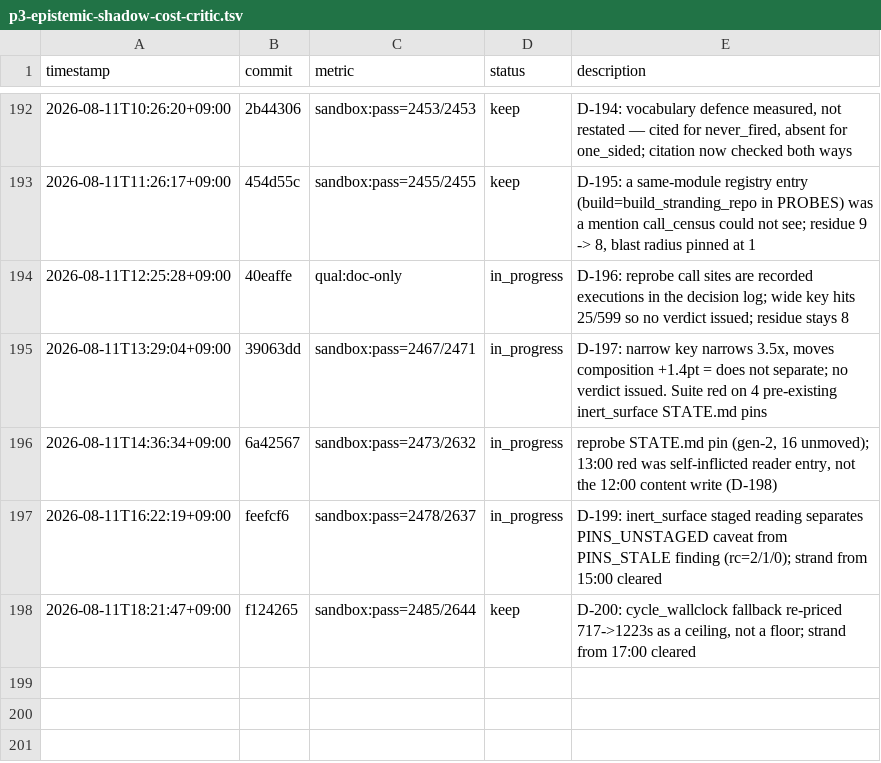
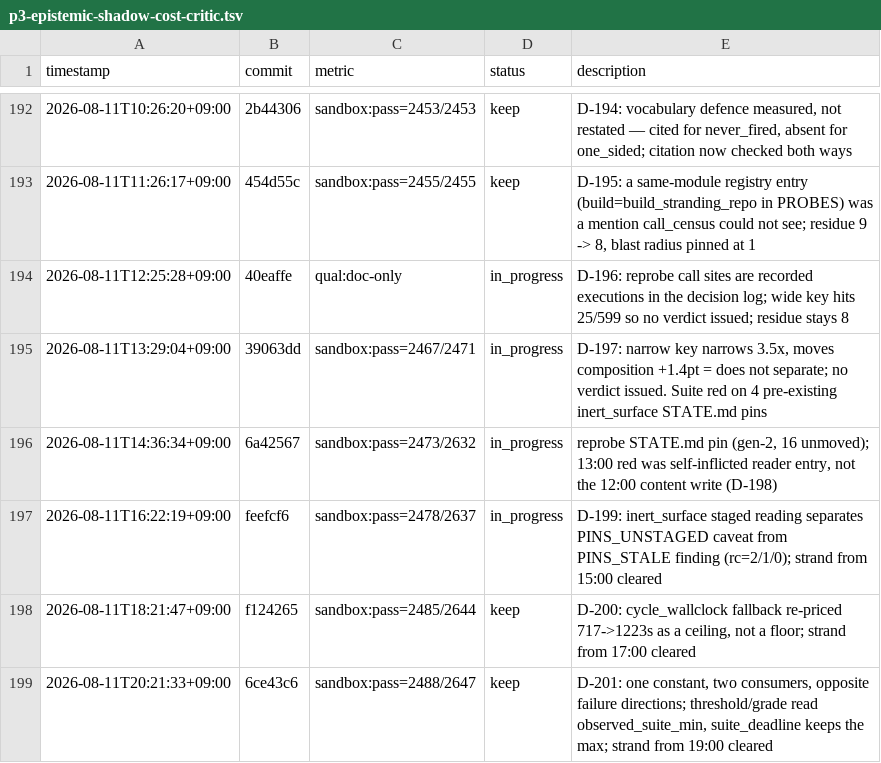
Before and after one commit to Geonhee-LEE/Representation-Aware-MPPI, a TSV file: results/p3-epistemic-shadow-cost-critic.tsv, drawn as a sheet; only a part is shown, gaps mark what is left out.

Commit message:
[auto] 20:00 strand-repair: TSV row + journal for D-201 (2488 passed)
19:00's 6ce43c6 (D-201) and 98f7f71 were committed and never pushed, with no
TSV row.  Ran the suite on that exact head: 2488 passed / 158 skipped /
1 xfailed, rc=0, 1222.15s.  tree_provenance verify + declared both clean.

- results/: the missing row for 6ce43c6, sandbox:pass=2488/2647, status=keep.
- 11-19-*.md: 4a claim line pending -> yes, taken from cycle_artifacts claim
  (the row assigns to the 19:00 journal, so there was no false claim to walk
  back -- second cycle in a row that D-162's pending rule paid for itself).
- 11-20-*.md: this cycle's report.  Third consecutive strand today; the
  recurring cause is that a 20-min suite plus a repair does not fit 35 min.

TODO: none (D-112 strand obligation)
Phase: P3
Metric: sandbox:pass=2488/2647

```diff
--- a/results/p3-epistemic-shadow-cost-critic.tsv
+++ b/results/p3-epistemic-shadow-cost-critic.tsv
@@ -198 +198,2 @@ timestamp	commit	metric	status	description
 2026-08-11T18:21:47+09:00	f124265	sandbox:pass=2485/2644	keep	D-200: cycle_wallclock fallback re-priced 717->1223s as a ceiling, not a floor; strand from 17:00 cleared
+2026-08-11T20:21:33+09:00	6ce43c6	sandbox:pass=2488/2647	keep	D-201: one constant, two consumers, opposite failure directions; threshold/grade read observed_suite_min, suite_deadline keeps the max; strand from 19:00 cleared
```
Also changed, not shown: 2 other files.
